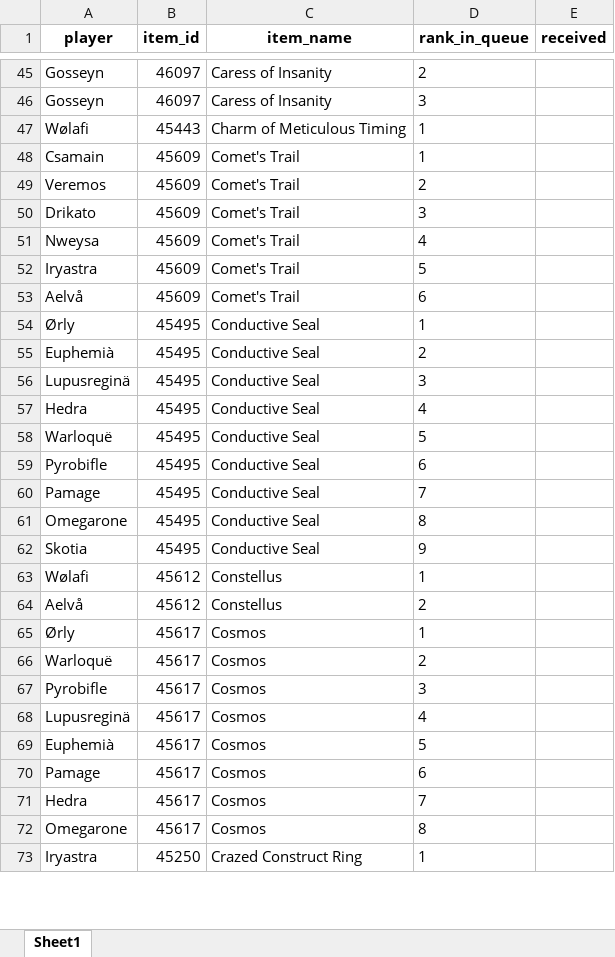
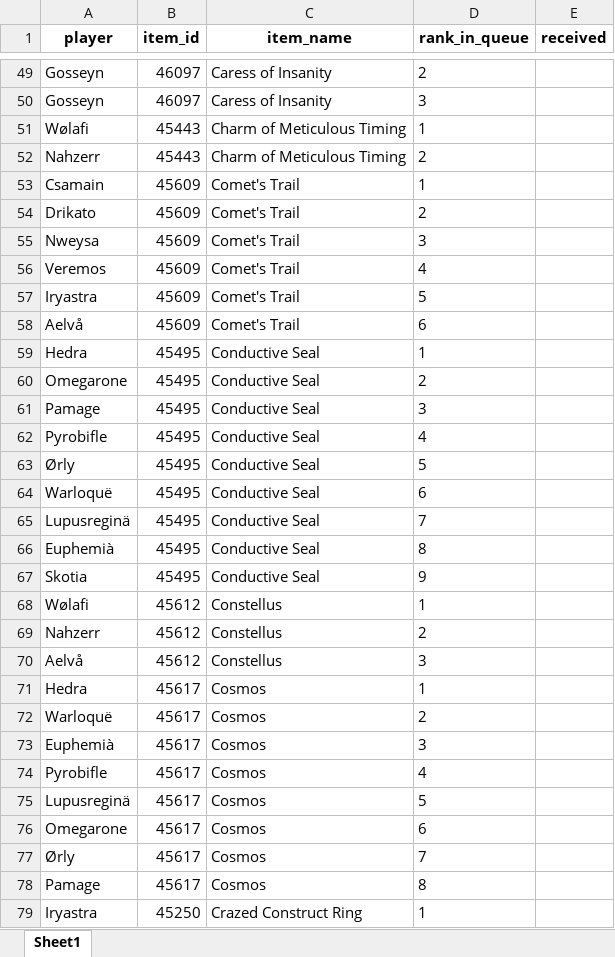
Before and after one commit to Sharptsa/Divide-BiS, an Excel workbook: data/players_priorities.xlsx, sheet Sheet1, drawn as a sheet; only a part is shown, gaps mark what is left out; values as stored, in another font and other column widths than the file's, no borders; removed rows and columns are numbered as before the commit, all else as after; the diff covers the shown part only; the diff names each change by its address in the sheet, - before the commit and + after, or states it on an @@ line.

Commit message:
add nomys nahzerr

```diff
--- a/data/players_priorities.xlsx (sheet Sheet1)
+++ b/data/players_priorities.xlsx (sheet Sheet1)
+row 52: Nahzerr | 45443 | Charm of Meticulous Timing | 2
-row 49: Veremos | 45609 | Comet's Trail | 2
-D54 (rank_in_queue): 3
+D54 (rank_in_queue): 2
-D55 (rank_in_queue): 4
+D55 (rank_in_queue): 3
+row 56: Veremos | 45609 | Comet's Trail | 4
-A59 (player): Ørly
+A59 (player): Hedra
-A60 (player): Euphemià
+A60 (player): Omegarone
-A61 (player): Lupusreginä
+A61 (player): Pamage
-A62 (player): Hedra
+A62 (player): Pyrobifle
-A63 (player): Warloquë
+A63 (player): Ørly
-A64 (player): Pyrobifle
+A64 (player): Warloquë
-A65 (player): Pamage
+A65 (player): Lupusreginä
-A66 (player): Omegarone
+A66 (player): Euphemià
+row 69: Nahzerr | 45612 | Constellus | 2
-D70 (rank_in_queue): 2
+D70 (rank_in_queue): 3
-A71 (player): Ørly
+A71 (player): Hedra
+row 73: Euphemià | 45617 | Cosmos | 3
-D74 (rank_in_queue): 3
+D74 (rank_in_queue): 4
-D75 (rank_in_queue): 4
+D75 (rank_in_queue): 5
-row 69: Euphemià | 45617 | Cosmos | 5
-A76 (player): Pamage
+A76 (player): Omegarone
-A77 (player): Hedra
+A77 (player): Ørly
-A78 (player): Omegarone
+A78 (player): Pamage
```
Also changed, not shown: 45 added rows, 14 removed rows, 1 moved row and 174 edited cells elsewhere in this sheet, 6 other files.
